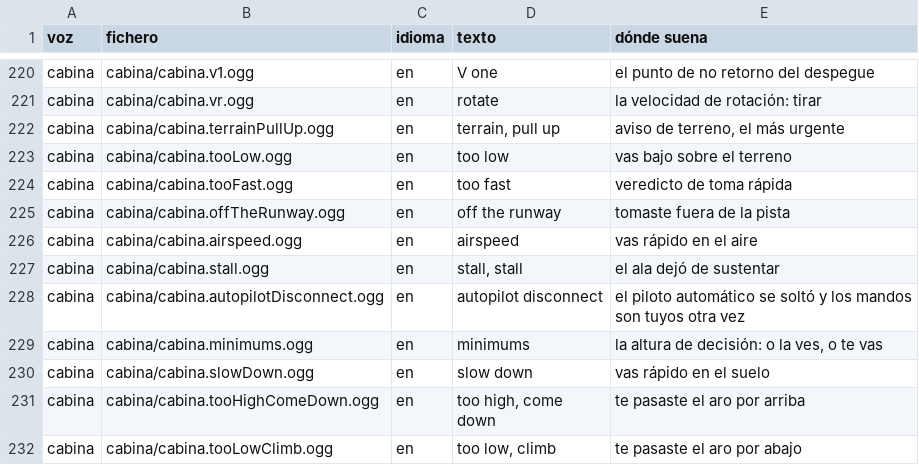
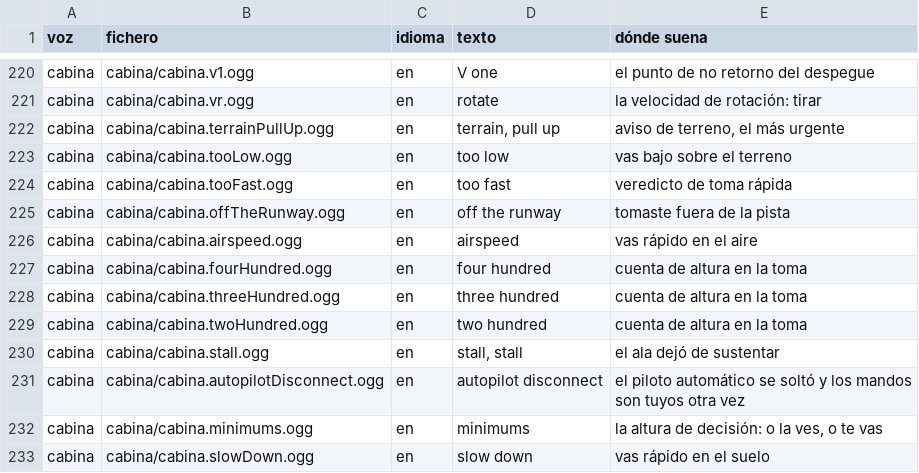
Before and after one commit to OksigeniaSL/oga-veve, a TSV file: docs/voces/frases.tsv, drawn as a sheet; only a part is shown, gaps mark what is left out; the shorter side is filled out with more unchanged rows.

Commit message:
feat(voces): la cuenta de la toma, entera — faltaban los tres cientos de en medio
Pedido jugando: «se echa de menos un indicador de voz indicando la
aproximación y la distancia a tierra: five hundred, four hundred… fifty,
forty». Faltaban cuatrocientos, trescientos y doscientos, y `avisos-de-altura`
llevaba el hueco escrito con su porqué: **esa lista no puede pedir lo que no
se grabó**, porque una cuenta en la que tres números los dice otra voz suena
peor que una cuenta corta.

Grabados, horneados y puestos en los tres sitios que la nota señalaba: la
lista en metros, la lista en pies y la tabla de `audio/cabina.ts`.

    cabina · 27 piezas · 23,5 s · 249 KB los dos formatos

Y la cuenta hace ahora lo que tiene que hacer, que no es decir números: es un
ritmo que se acelera y dice «ya, ya, ya». Con tres escalones menos en medio,
esa aceleración empezaba de golpe.

**Cinco pruebas fallaron, y las cinco tenían razón.** Sus ayudantes arrancaban
a cuatrocientos metros, que antes estaba por encima de todos los escalones y
ahora **es** un escalón: venir de ahí armaba cuatro más. No es un defecto del
código nuevo, es que el suelo bajo el que estaban escritas se movió.

Cuatro se arreglan bajando el punto de partida a ciento veinte, que es lo que
esas pruebas quieren decir: son de la parte fina de la cuenta —la recogida— y
vienen de por encima de cien y de nada más.

La quinta se llama «despegar y volver a aterrizar canta la cuenta entera», y
la cuenta entera son ahora diez números y no siete. Sube a 450 y no a 400: para
cantar un escalón hay que haber estado **por encima** de él, y quedándose
justo en cuatrocientos ese no se cruza.

Y dos pruebas nuevas que antes no tenían sentido: que ninguna de las dos
listas se salte un ciento —una cuenta que va del quinientos al cien son dos
números sueltos— y que las dos bajen siempre, porque un escalón fuera de orden
cantaría al revés en mitad de la toma y eso no se ve leyendo.

Medido: `verificar-voces` 29 de 29, y un vuelo entero en Los Rodeos con 24
frases distintas y ninguna más de cuatro veces.

```diff
--- a/docs/voces/frases.tsv
+++ b/docs/voces/frases.tsv
@@ -226,2 +226,5 @@ cabina	cabina/cabina.offTheRunway.ogg	en	off the runway	tomaste fuera de la pist
 cabina	cabina/cabina.airspeed.ogg	en	airspeed	vas rápido en el aire
+cabina	cabina/cabina.fourHundred.ogg	en	four hundred	cuenta de altura en la toma
+cabina	cabina/cabina.threeHundred.ogg	en	three hundred	cuenta de altura en la toma
+cabina	cabina/cabina.twoHundred.ogg	en	two hundred	cuenta de altura en la toma
 cabina	cabina/cabina.stall.ogg	en	stall, stall	el ala dejó de sustentar
```
Also changed, not shown: docs/voces/guion-cabina.tsv, 40 other files.
